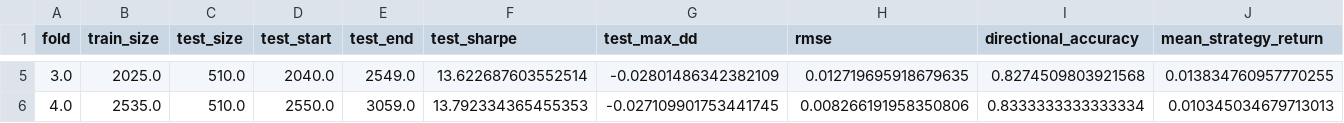
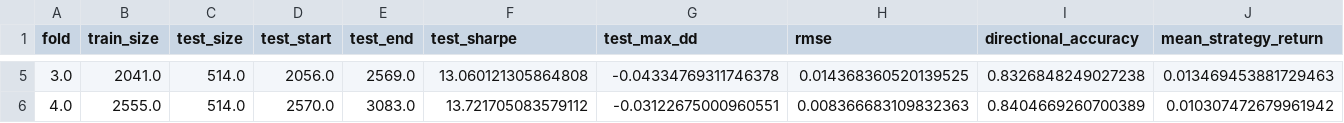
Before and after one commit to colaknihat/initialTRD, a CSV file: artifacts/walk_forward_results.csv, drawn as a sheet; only a part is shown, gaps mark what is left out; the diff covers the shown part only.

Commit message:
Unify live and backtest pair entry signals

```diff
--- a/artifacts/walk_forward_results.csv
+++ b/artifacts/walk_forward_results.csv
@@ -5,2 +5,2 @@ fold,train_size,test_size,test_start,test_end,test_sharpe,test_max_dd,rmse,direc
-3.0,2025.0,510.0,2040.0,2549.0,13.622687603552514,-0.02801486342382109,0.012719695918679635,0.8274509803921568,0.013834760957770255
-4.0,2535.0,510.0,2550.0,3059.0,13.792334365455353,-0.027109901753441745,0.008266191958350806,0.8333333333333334,0.010345034679713013
+3.0,2041.0,514.0,2056.0,2569.0,13.060121305864808,-0.04334769311746378,0.014368360520139525,0.8326848249027238,0.013469453881729463
+4.0,2555.0,514.0,2570.0,3083.0,13.721705083579112,-0.03122675000960551,0.008366683109832363,0.8404669260700389,0.010307472679961942
```
Also changed, not shown: 27 edited cells elsewhere in this file, 21 other files.
